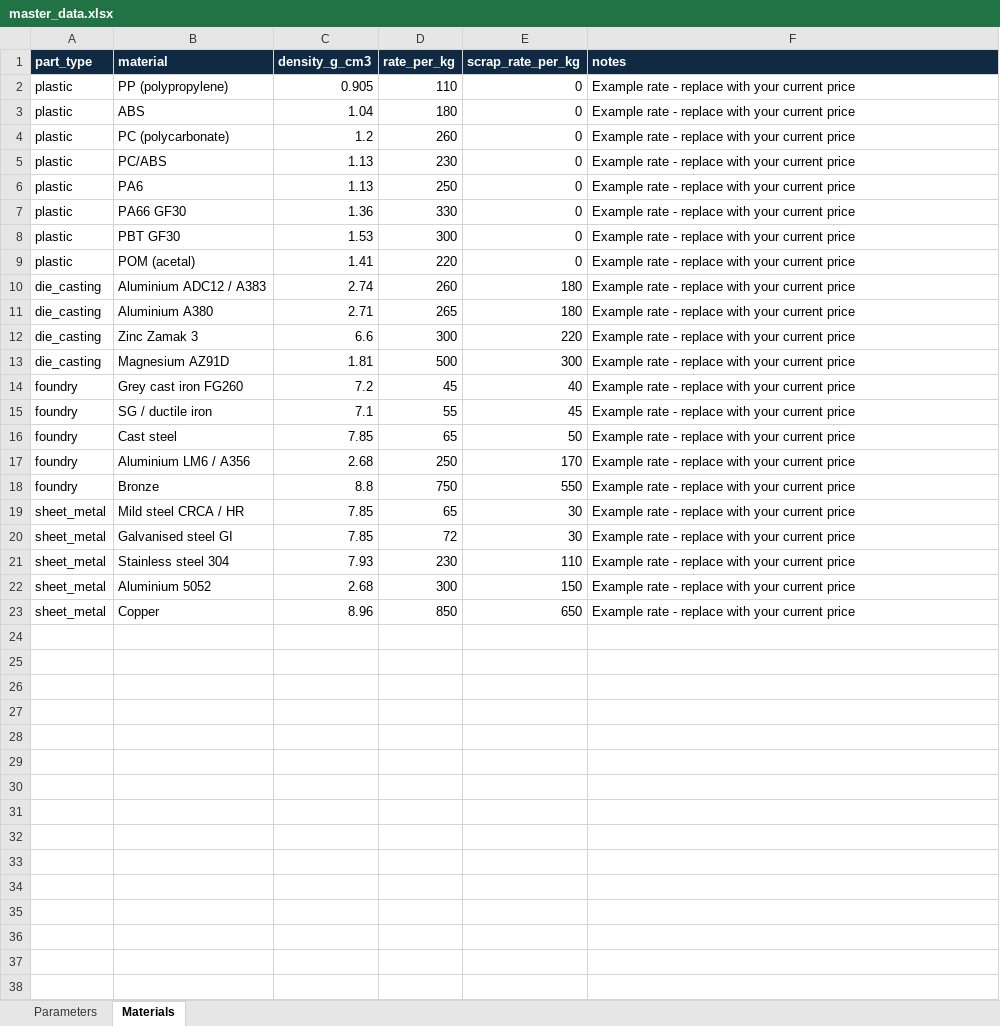
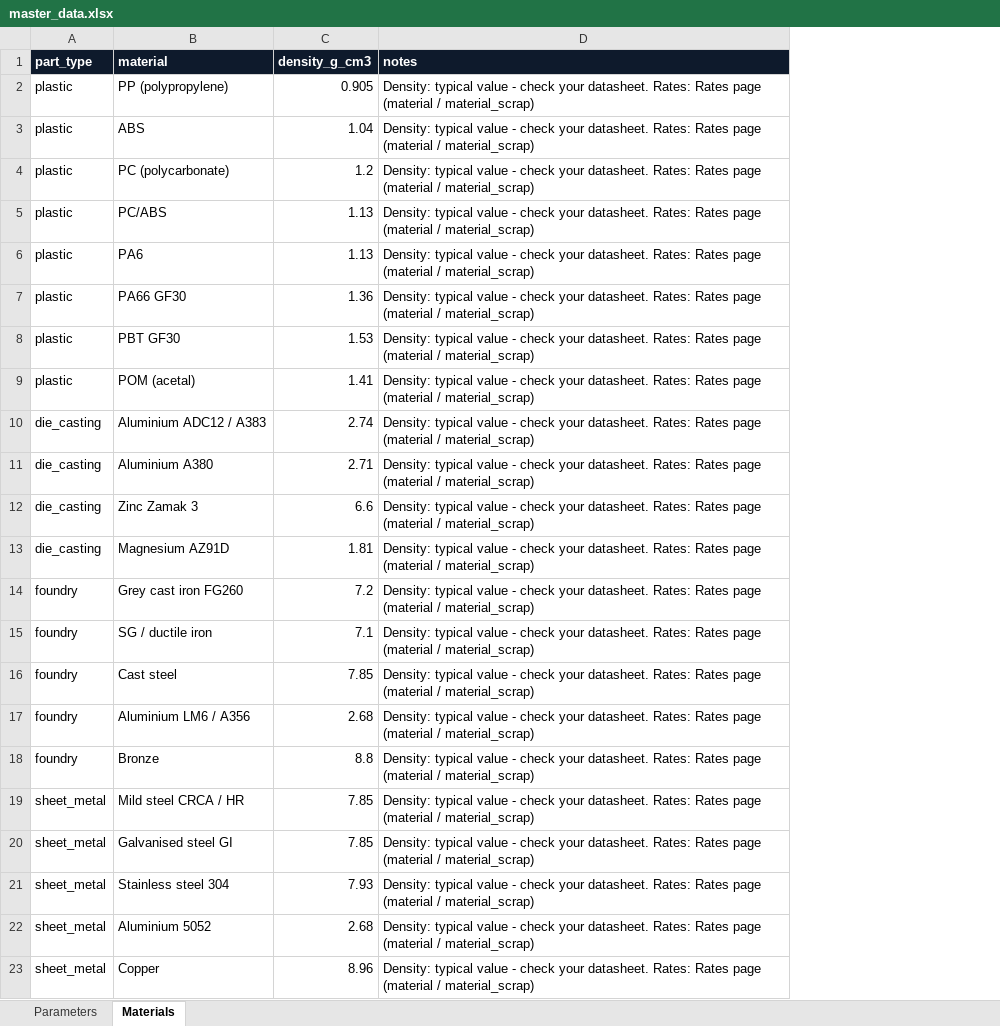
Before and after one commit to amitkumarshukla1210/Tool_part_cost_estimator, an Excel workbook: master_data/master_data.xlsx, sheet Materials, drawn as a sheet; values as stored, in another font and other column widths than the file's, no borders; removed rows and columns are numbered as before the commit, all else as after; the diff names each change by its address in the sheet, - before the commit and + after, or states it on an @@ line.

```diff
--- a/master_data/master_data.xlsx (sheet Materials)
+++ b/master_data/master_data.xlsx (sheet Materials)
-column D (rate_per_kg), rows 2-23: 110 | 180 | 260 | 230 | 250 | 330 | 300 | 220 | 260 | 265 | 300 | 500 | 45 | 55 | 65 | 250 | 750 | 65 | 72 | 230 | 300 | 850
-column E (scrap_rate_per_kg), rows 2-23: 0 | 0 | 0 | 0 | 0 | 0 | 0 | 0 | 180 | 180 | 220 | 300 | 40 | 45 | 50 | 170 | 550 | 30 | 30 | 110 | 150 | 650
-D2:D23 (notes): Example rate - replace with your current price
+D2:D23 (notes): Density: typical value - check your datasheet. Rates: Rates page (material / material_scrap)
```
Also changed, not shown: 26 other files.
